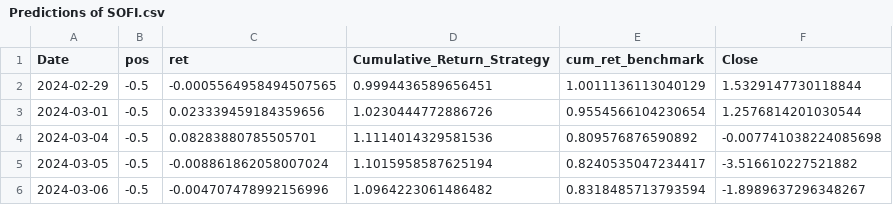
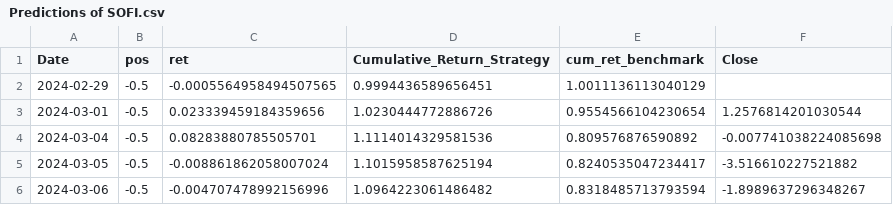
Before and after one commit to mafiom038/qf2103, a CSV file: Final Portfolio Combined/Predictions/Predictions of SOFI.csv, drawn as a sheet; only a part is shown.

```diff
--- a/Final Portfolio Combined/Predictions/Predictions of SOFI.csv
+++ b/Final Portfolio Combined/Predictions/Predictions of SOFI.csv
@@ -1,3 +1,3 @@
 Date,pos,ret,Cumulative_Return_Strategy,cum_ret_benchmark,Close
-2024-02-29,-0.5,-0.0005564958494507565,0.9994436589656451,1.0011136113040129,1.5329147730118844
+2024-02-29,-0.5,-0.0005564958494507565,0.9994436589656451,1.0011136113040129,
 2024-03-01,-0.5,0.023339459184359656,1.0230444772886726,0.9554566104230654,1.2576814201030544
```
Also changed, not shown: Final Portfolio Combined/Predictions/Predictions of BA.csv, Final Portfolio Combined/Predictions/Predictions of GOOGL.csv, 9 other files.
